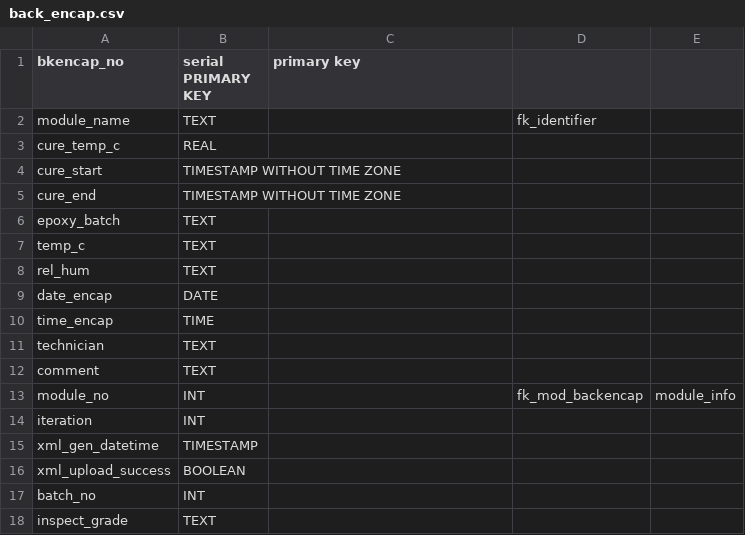
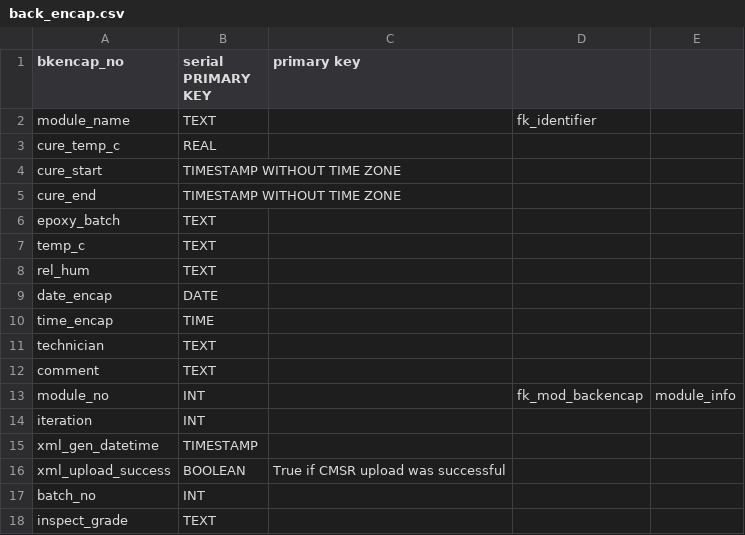
Before and after one commit to cmu-hgc-mac/HGC_DB_postgres, a CSV file: dbase_info/postgres_tables/back_encap.csv, drawn as a sheet.

Commit message:
Added xml_upload_success description

```diff
--- a/dbase_info/postgres_tables/back_encap.csv
+++ b/dbase_info/postgres_tables/back_encap.csv
@@ -15,3 +15,3 @@ iteration,INT,,,
 xml_gen_datetime,TIMESTAMP,,,
-xml_upload_success,BOOLEAN,,,
+xml_upload_success,BOOLEAN,True if CMSR upload was successful,,
 batch_no,INT,,,
```
Also changed, not shown: dbase_info/postgres_tables/back_wirebond.csv, dbase_info/postgres_tables/baseplate.csv, 19 other files.
